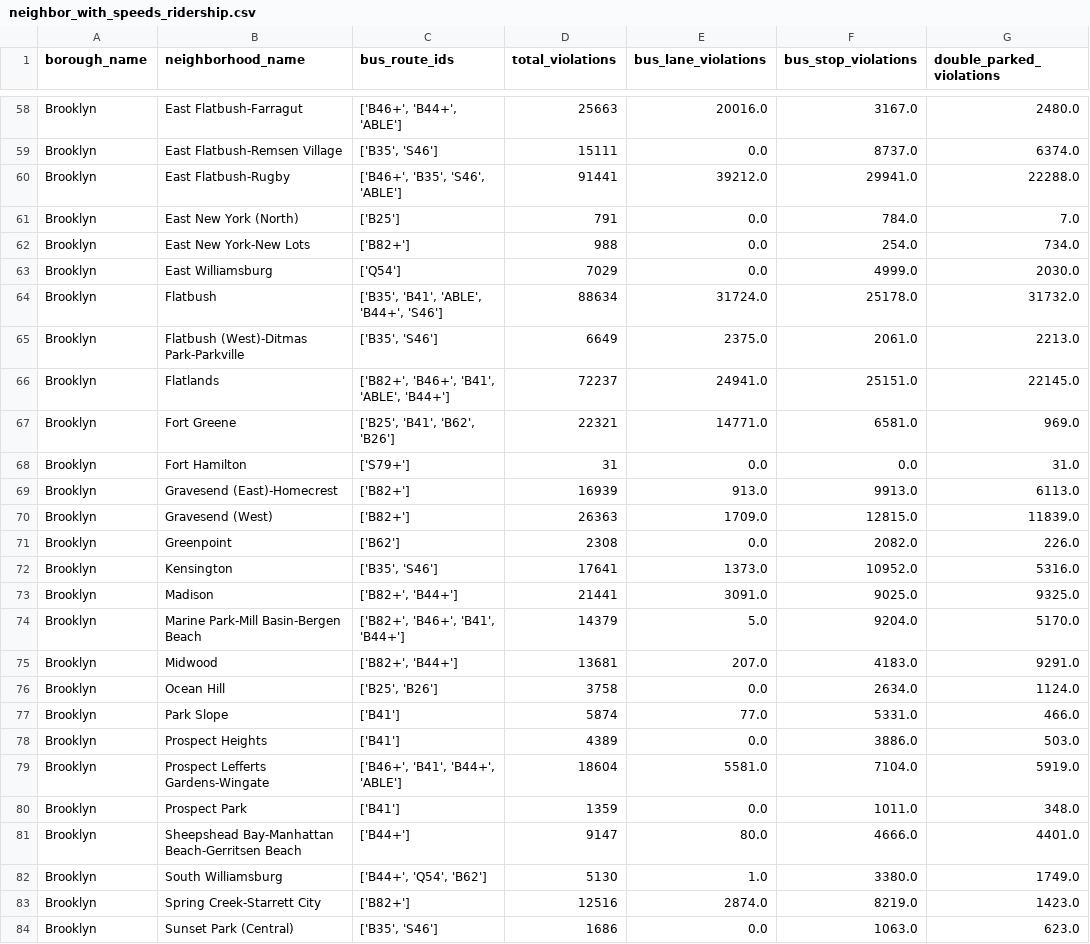
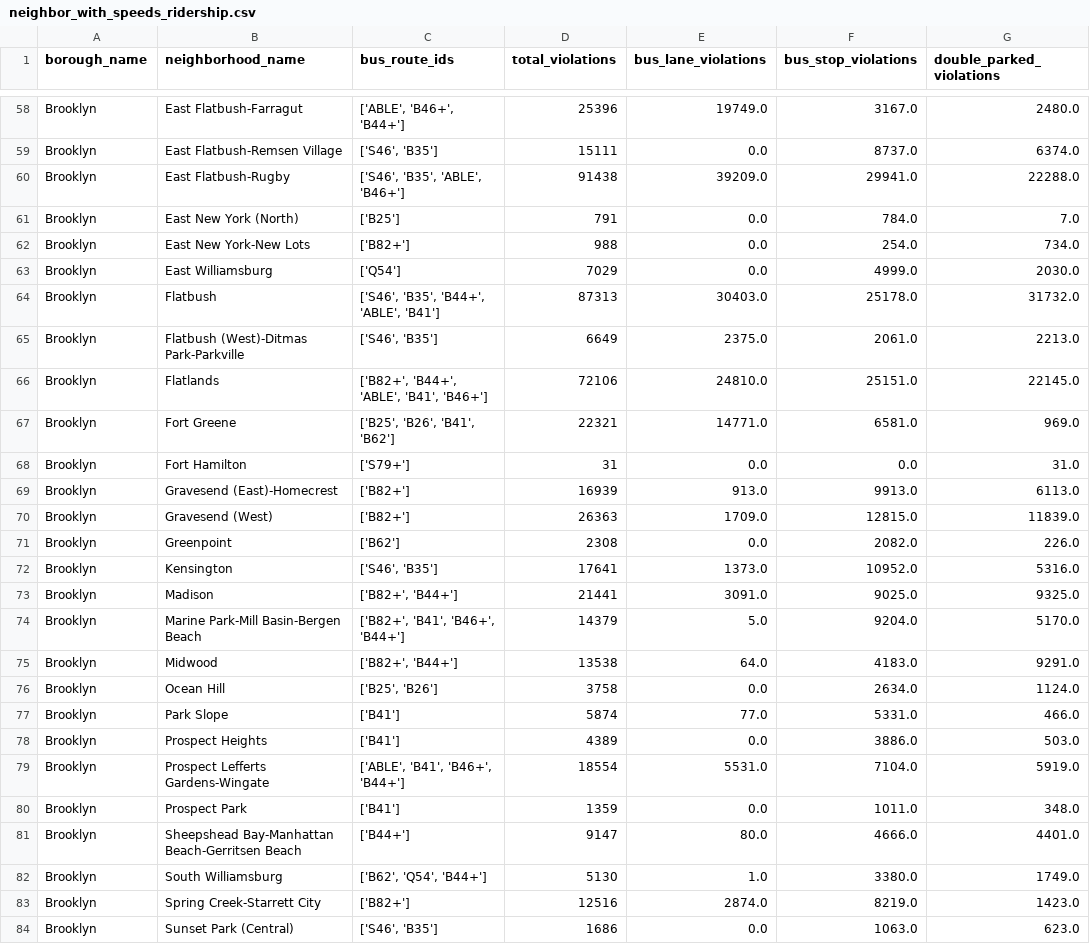
Before and after one commit to MaksimPikovskiy/mhc-datathon-2025, a CSV file: data/neighbor_with_speeds_ridership.csv, drawn as a sheet; only a part is shown, gaps mark what is left out; the diff covers the shown part only; the diff names each change by its address in the sheet, - before the commit and + after, or states it on an @@ line.

```diff
--- a/data/neighbor_with_speeds_ridership.csv
+++ b/data/neighbor_with_speeds_ridership.csv
-C58 (bus_route_ids): ['B46+', 'B44+', 'ABLE']
+C58 (bus_route_ids): ['ABLE', 'B46+', 'B44+']
-D58 (total_violations): 25663
+D58 (total_violations): 25396
-E58 (bus_lane_violations): 20016.0
+E58 (bus_lane_violations): 19749.0
-C59 (bus_route_ids): ['B35', 'S46']
+C59 (bus_route_ids): ['S46', 'B35']
-C60 (bus_route_ids): ['B46+', 'B35', 'S46', 'ABLE']
+C60 (bus_route_ids): ['S46', 'B35', 'ABLE', 'B46+']
-D60 (total_violations): 91441
+D60 (total_violations): 91438
-E60 (bus_lane_violations): 39212.0
+E60 (bus_lane_violations): 39209.0
-C64 (bus_route_ids): ['B35', 'B41', 'ABLE', 'B44+', 'S46']
+C64 (bus_route_ids): ['S46', 'B35', 'B44+', 'ABLE', 'B41']
-D64 (total_violations): 88634
+D64 (total_violations): 87313
-E64 (bus_lane_violations): 31724.0
+E64 (bus_lane_violations): 30403.0
-C65 (bus_route_ids): ['B35', 'S46']
+C65 (bus_route_ids): ['S46', 'B35']
-C66 (bus_route_ids): ['B82+', 'B46+', 'B41', 'ABLE', 'B44+']
+C66 (bus_route_ids): ['B82+', 'B44+', 'ABLE', 'B41', 'B46+']
-D66 (total_violations): 72237
+D66 (total_violations): 72106
-E66 (bus_lane_violations): 24941.0
+E66 (bus_lane_violations): 24810.0
-C67 (bus_route_ids): ['B25', 'B41', 'B62', 'B26']
+C67 (bus_route_ids): ['B25', 'B26', 'B41', 'B62']
-C72 (bus_route_ids): ['B35', 'S46']
+C72 (bus_route_ids): ['S46', 'B35']
-C74 (bus_route_ids): ['B82+', 'B46+', 'B41', 'B44+']
+C74 (bus_route_ids): ['B82+', 'B41', 'B46+', 'B44+']
-D75 (total_violations): 13681
+D75 (total_violations): 13538
-E75 (bus_lane_violations): 207.0
+E75 (bus_lane_violations): 64.0
-C79 (bus_route_ids): ['B46+', 'B41', 'B44+', 'ABLE']
+C79 (bus_route_ids): ['ABLE', 'B41', 'B46+', 'B44+']
-D79 (total_violations): 18604
+D79 (total_violations): 18554
-E79 (bus_lane_violations): 5581.0
+E79 (bus_lane_violations): 5531.0
-C82 (bus_route_ids): ['B44+', 'Q54', 'B62']
+C82 (bus_route_ids): ['B62', 'Q54', 'B44+']
-C84 (bus_route_ids): ['B35', 'S46']
+C84 (bus_route_ids): ['S46', 'B35']
```
Also changed, not shown: 101 edited cells elsewhere in this file, data/neighborhood_stats.csv, data/violation_counts_by_type.csv, 7 other files.
